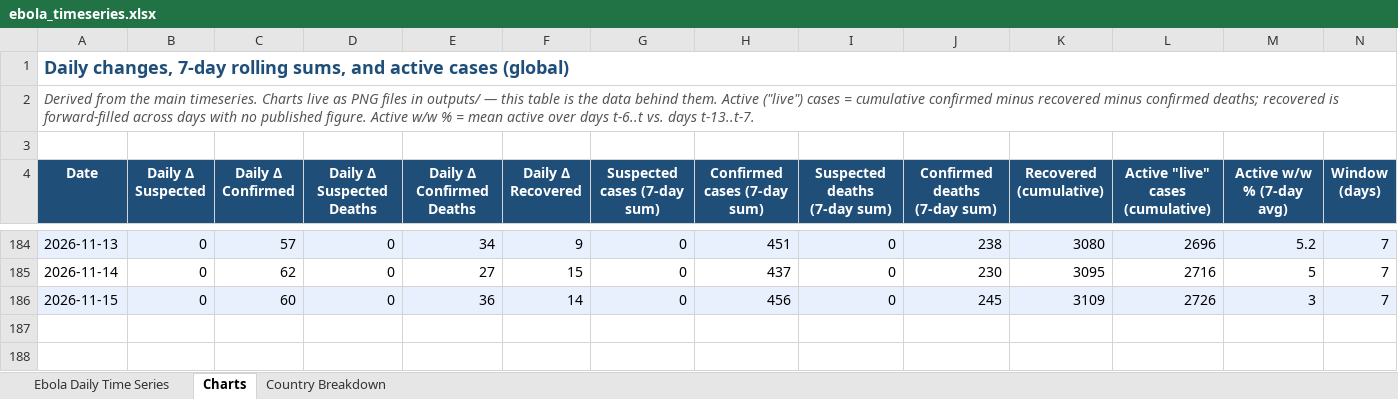
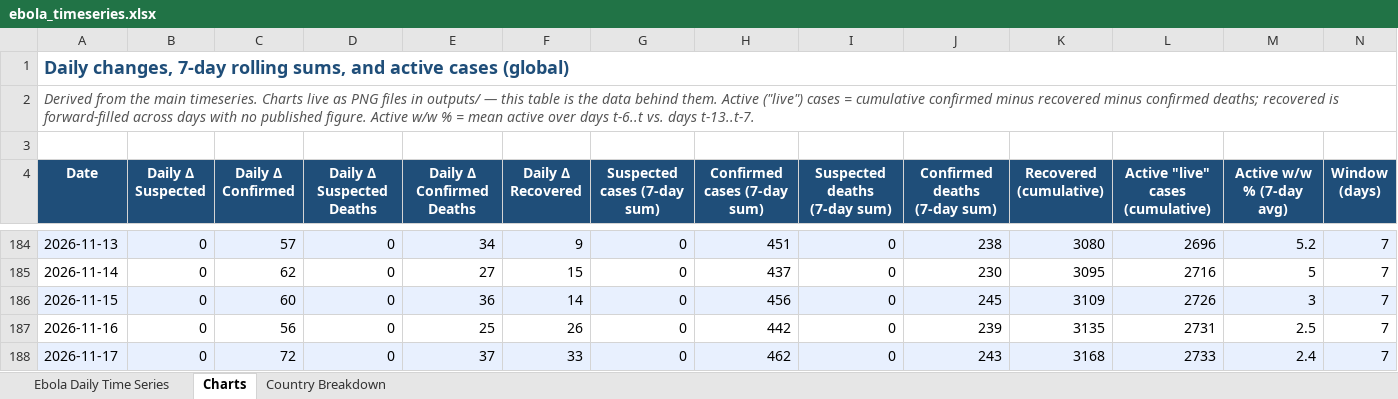
Before and after one commit to webbegole/ebola-bundibugyo-tracker-2026, an Excel workbook: outputs/ebola_timeseries.xlsx, sheet Charts, drawn as a sheet; only a part is shown, gaps mark what is left out; values as stored, in another font and other column widths than the file's, no borders; the diff names each change by its address in the sheet, - before the commit and + after, or states it on an @@ line.

```diff
--- a/outputs/ebola_timeseries.xlsx (sheet Charts)
+++ b/outputs/ebola_timeseries.xlsx (sheet Charts)
+row 187: 2026-11-16 | 0 | 56 | 0 | 25 | 26 | 0 | 442 | 0 | 239 | 3135 | 2731 | 2.5 | 7
+row 188: 2026-11-17 | 0 | 72 | 0 | 37 | 33 | 0 | 462 | 0 | 243 | 3168 | 2733 | 2.4 | 7
```
Also changed, not shown: sheet Country Breakdown, sheet Ebola Daily Time Series, 12 other files.
